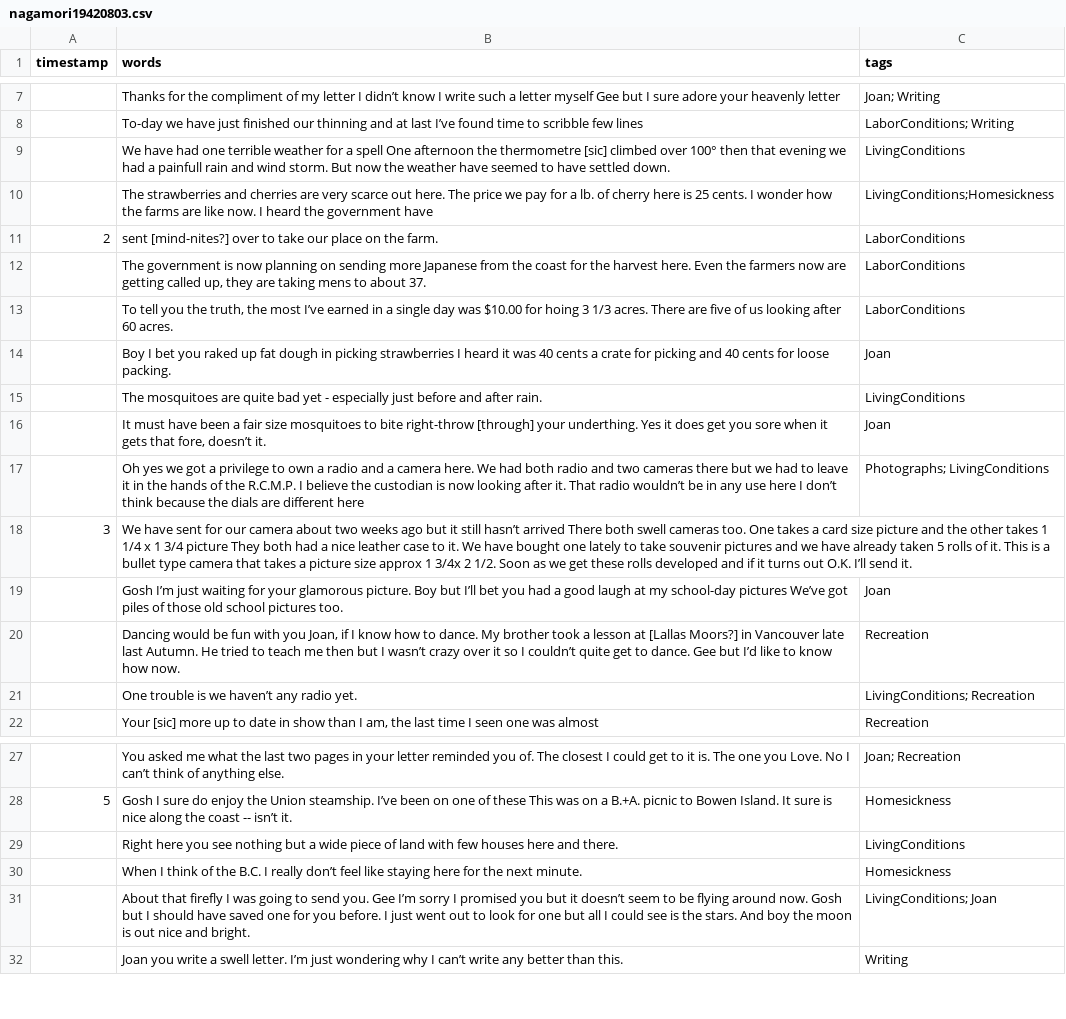
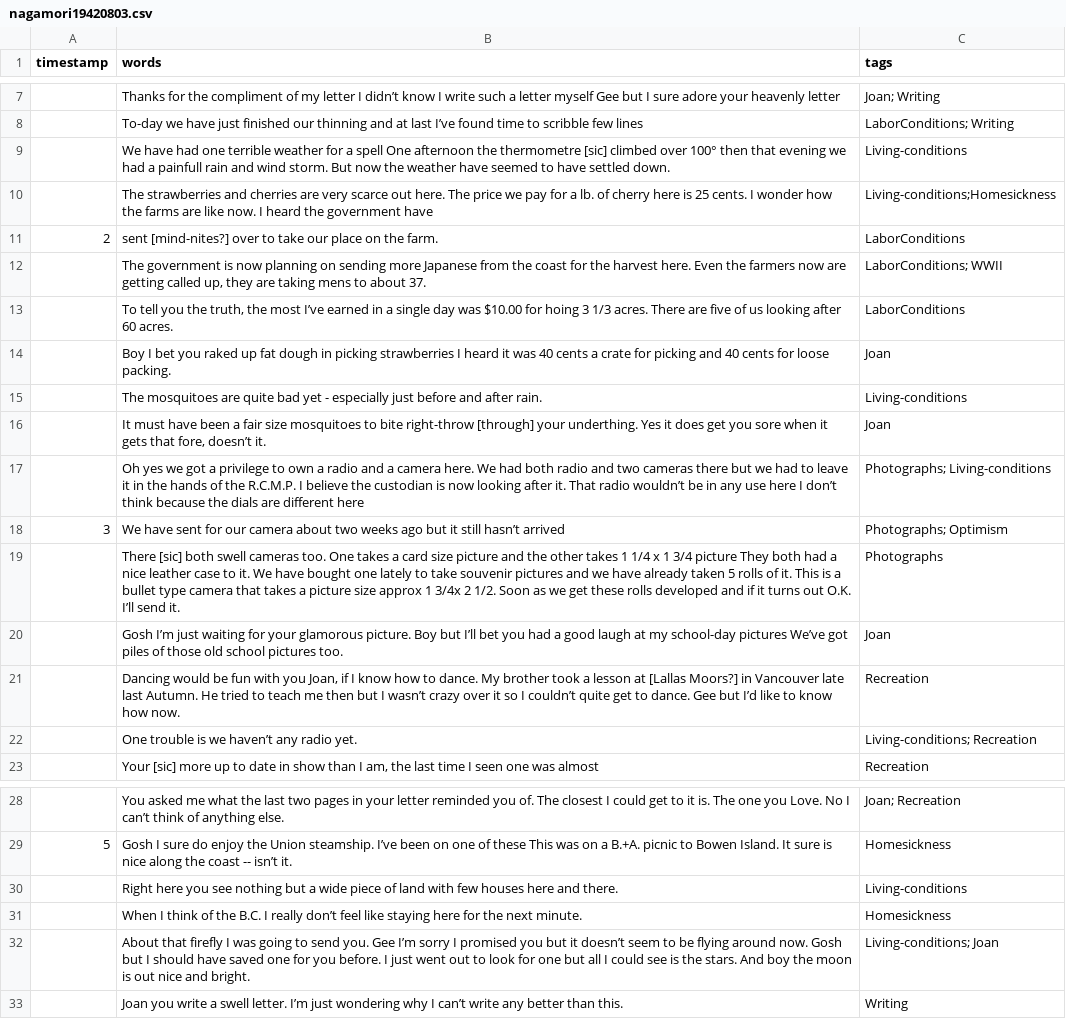
Before and after one commit to ubc-library-rbsc/gillis-2021_ohd, a CSV file: _data/transcripts/nagamori19420803.csv, drawn as a sheet; only a part is shown, gaps mark what is left out.

Commit message:
Updated Nagamori transcripts
Labor --> Labour

```diff
--- a/_data/transcripts/nagamori19420803.csv
+++ b/_data/transcripts/nagamori19420803.csv
@@ -8,15 +8,16 @@ timestamp,words,tags
 ,To-day we have just finished our thinning and at last I’ve found time to scribble few lines,LaborConditions; Writing
-,We have had one terrible weather for a spell One afternoon the thermometre [sic] climbed over 100° then that evening we had a painfull rain and wind storm. But now the weather have seemed to have settled down.,LivingConditions
-,The strawberries and cherries are very scarce out here. The price we pay for a lb. of cherry here is 25 cents. I wonder how the farms are like now. I heard the government have,LivingConditions;Homesickness
+,We have had one terrible weather for a spell One afternoon the thermometre [sic] climbed over 100° then that evening we had a painfull rain and wind storm. But now the weather have seemed to have settled down.,Living-conditions
+,The strawberries and cherries are very scarce out here. The price we pay for a lb. of cherry here is 25 cents. I wonder how the farms are like now. I heard the government have,Living-conditions;Homesickness
 2,sent [mind-nites?] over to take our place on the farm.,LaborConditions
-,"The government is now planning on sending more Japanese from the coast for the harvest here. Even the farmers now are getting called up, they are taking mens to about 37.",LaborConditions
+,"The government is now planning on sending more Japanese from the coast for the harvest here. Even the farmers now are getting called up, they are taking mens to about 37.",LaborConditions; WWII
 ," To tell you the truth, the most I’ve earned in a single day was $10.00 for hoing 3 1/3 acres. There are five of us looking after 60 acres.",LaborConditions
 ,Boy I bet you raked up fat dough in picking strawberries I heard it was 40 cents a crate for picking and 40 cents for loose packing.,Joan
-,The mosquitoes are quite bad yet - especially just before and after rain.,LivingConditions
+,The mosquitoes are quite bad yet - especially just before and after rain.,Living-conditions
 ,"It must have been a fair size mosquitoes to bite right-throw [through] your underthing. Yes it does get you sore when it gets that fore, doesn’t it.",Joan
-,Oh yes we got a privilege to own a radio and a camera here. We had both radio and two cameras there but we had to leave it in the hands of the R.C.M.P. I believe the custodian is now looking after it. That radio wouldn’t be in any use here I don’t think because the dials are different here,Photographs; LivingConditions
-3,We have sent for our camera about two weeks ago but it still hasn’t arrived There both swell cameras too. One takes a card size picture and the other takes 1 1/4 x 1 3/4 picture They both had a nice leather case to it. We have bought one lately to take souvenir pictures and we have already taken 5 rolls of it. This is a bullet type camera that takes a picture size approx 1 3/4x 2 1/2. Soon as we get these rolls developed and if it turns out O.K. I’ll send it.,
+,Oh yes we got a privilege to own a radio and a camera here. We had both radio and two cameras there but we had to leave it in the hands of the R.C.M.P. I believe the custodian is now looking after it. That radio wouldn’t be in any use here I don’t think because the dials are different here,Photographs; Living-conditions
+3,We have sent for our camera about two weeks ago but it still hasn’t arrived,Photographs; Optimism
+,There [sic] both swell cameras too. One takes a card size picture and the other takes 1 1/4 x 1 3/4 picture They both had a nice leather case to it. We have bought one lately to take souvenir pictures and we have already taken 5 rolls of it. This is a bullet type camera that takes a picture size approx 1 3/4x 2 1/2. Soon as we get these rolls developed and if it turns out O.K. I’ll send it.,Photographs
 ,Gosh I’m just waiting for your glamorous picture. Boy but I’ll bet you had a good laugh at my school-day pictures We’ve got piles of those old school pictures too.,Joan
 ,"Dancing would be fun with you Joan, if I know how to dance. My brother took a lesson at [Lallas Moors?] in Vancouver late last Autumn. He tried to teach me then but I wasn’t crazy over it so I couldn’t quite get to dance. Gee but I’d like to know how now.",Recreation
-,One trouble is we haven’t any radio yet.,LivingConditions; Recreation
+,One trouble is we haven’t any radio yet.,Living-conditions; Recreation
 ,"Your [sic] more up to date in show than I am, the last time I seen one was almost",Recreation
@@ -28,5 +29,5 @@ timestamp,words,tags
 5,Gosh I sure do enjoy the Union steamship. I’ve been on one of these This was on a B.+A. picnic to Bowen Island. It sure is nice along the coast -- isn’t it.,Homesickness
-,Right here you see nothing but a wide piece of land with few houses here and there.,LivingConditions
+,Right here you see nothing but a wide piece of land with few houses here and there.,Living-conditions
 ,When I think of the B.C. I really don’t feel like staying here for the next minute.,Homesickness
-,About that firefly I was going to send you. Gee I’m sorry I promised you but it doesn’t seem to be flying around now. Gosh but I should have saved one for you before. I just went out to look for one but all I could see is the stars. And boy the moon is out nice and bright.,LivingConditions; Joan
+,About that firefly I was going to send you. Gee I’m sorry I promised you but it doesn’t seem to be flying around now. Gosh but I should have saved one for you before. I just went out to look for one but all I could see is the stars. And boy the moon is out nice and bright.,Living-conditions; Joan
 ,Joan you write a swell letter. I’m just wondering why I can’t write any better than this.,Writing
```
Also changed, not shown: _data/transcripts/nagamori19420705.csv, _data/transcripts/nagamori19421004.csv, 4 other files.
